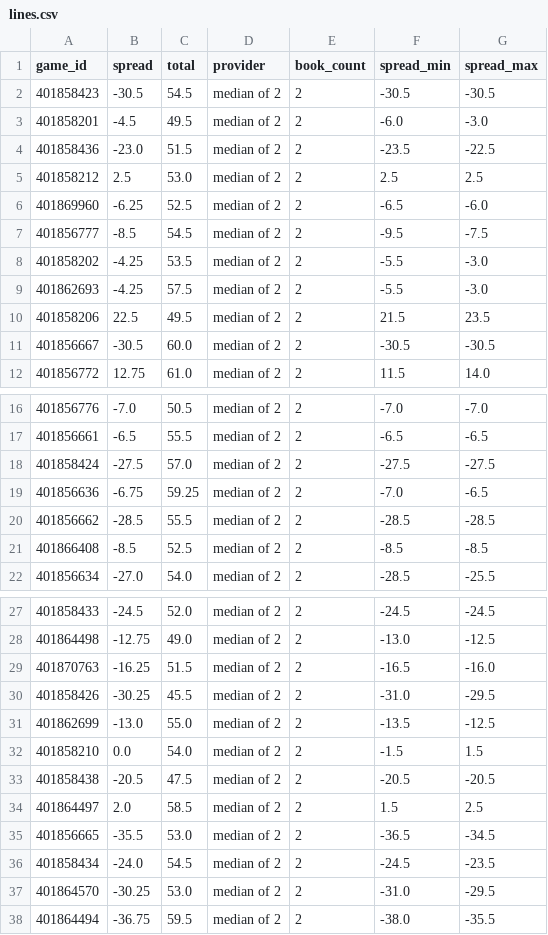
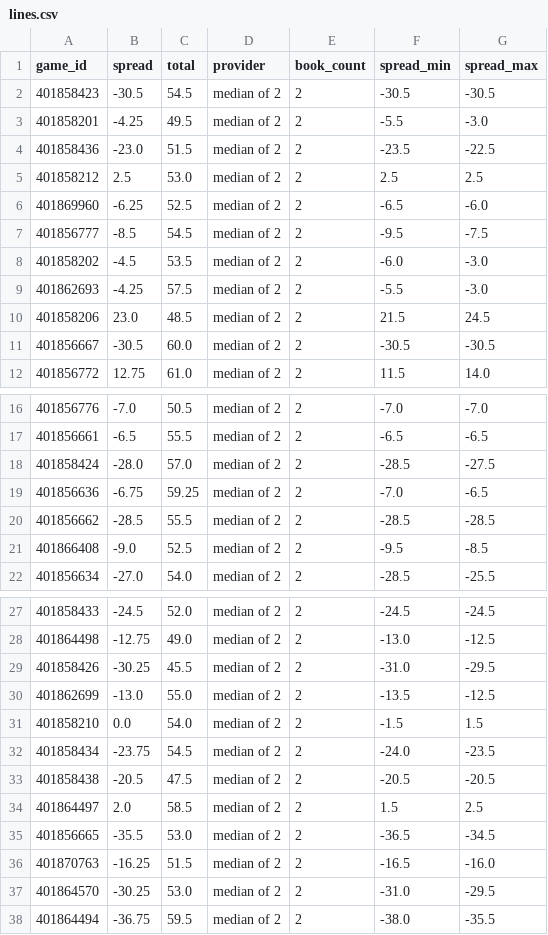
Before and after one commit to jdkincan/cfb, a CSV file: archive/2026/week-01/lines.csv, drawn as a sheet; only a part is shown, gaps mark what is left out; the diff covers the shown part only.

```diff
--- a/archive/2026/week-01/lines.csv
+++ b/archive/2026/week-01/lines.csv
@@ -2,3 +2,3 @@ game_id,spread,total,provider,book_count,spread_min,spread_max
 401858423,-30.5,54.5,median of 2,2,-30.5,-30.5
-401858201,-4.5,49.5,median of 2,2,-6.0,-3.0
+401858201,-4.25,49.5,median of 2,2,-5.5,-3.0
 401858436,-23.0,51.5,median of 2,2,-23.5,-22.5
@@ -7,5 +7,5 @@ game_id,spread,total,provider,book_count,spread_min,spread_max
 401856777,-8.5,54.5,median of 2,2,-9.5,-7.5
-401858202,-4.25,53.5,median of 2,2,-5.5,-3.0
+401858202,-4.5,53.5,median of 2,2,-6.0,-3.0
 401862693,-4.25,57.5,median of 2,2,-5.5,-3.0
-401858206,22.5,49.5,median of 2,2,21.5,23.5
+401858206,23.0,48.5,median of 2,2,21.5,24.5
 401856667,-30.5,60.0,median of 2,2,-30.5,-30.5
@@ -17,6 +17,6 @@ game_id,spread,total,provider,book_count,spread_min,spread_max
 401856661,-6.5,55.5,median of 2,2,-6.5,-6.5
-401858424,-27.5,57.0,median of 2,2,-27.5,-27.5
+401858424,-28.0,57.0,median of 2,2,-28.5,-27.5
 401856636,-6.75,59.25,median of 2,2,-7.0,-6.5
 401856662,-28.5,55.5,median of 2,2,-28.5,-28.5
-401866408,-8.5,52.5,median of 2,2,-8.5,-8.5
+401866408,-9.0,52.5,median of 2,2,-9.5,-8.5
 401856634,-27.0,54.0,median of 2,2,-28.5,-25.5
@@ -28,3 +28,2 @@ game_id,spread,total,provider,book_count,spread_min,spread_max
 401864498,-12.75,49.0,median of 2,2,-13.0,-12.5
-401870763,-16.25,51.5,median of 2,2,-16.5,-16.0
 401858426,-30.25,45.5,median of 2,2,-31.0,-29.5
@@ -32,2 +31,3 @@ game_id,spread,total,provider,book_count,spread_min,spread_max
 401858210,0.0,54.0,median of 2,2,-1.5,1.5
+401858434,-23.75,54.5,median of 2,2,-24.0,-23.5
 401858438,-20.5,47.5,median of 2,2,-20.5,-20.5
@@ -35,3 +35,3 @@ game_id,spread,total,provider,book_count,spread_min,spread_max
 401856665,-35.5,53.0,median of 2,2,-36.5,-34.5
-401858434,-24.0,54.5,median of 2,2,-24.5,-23.5
+401870763,-16.25,51.5,median of 2,2,-16.5,-16.0
 401864570,-30.25,53.0,median of 2,2,-31.0,-29.5
```
Also changed, not shown: 5 edited cells elsewhere in this file, archive/2026/week-01/projections.csv, 8 other files.
